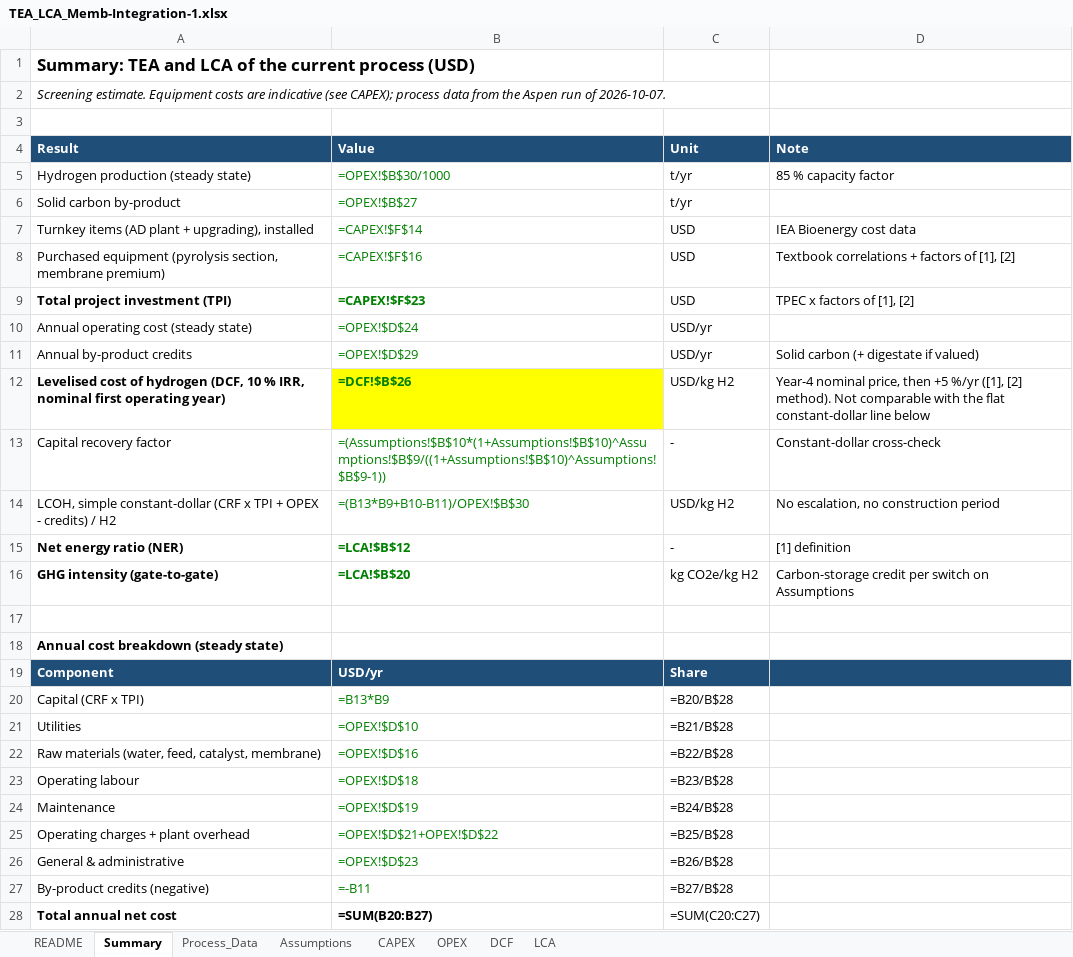
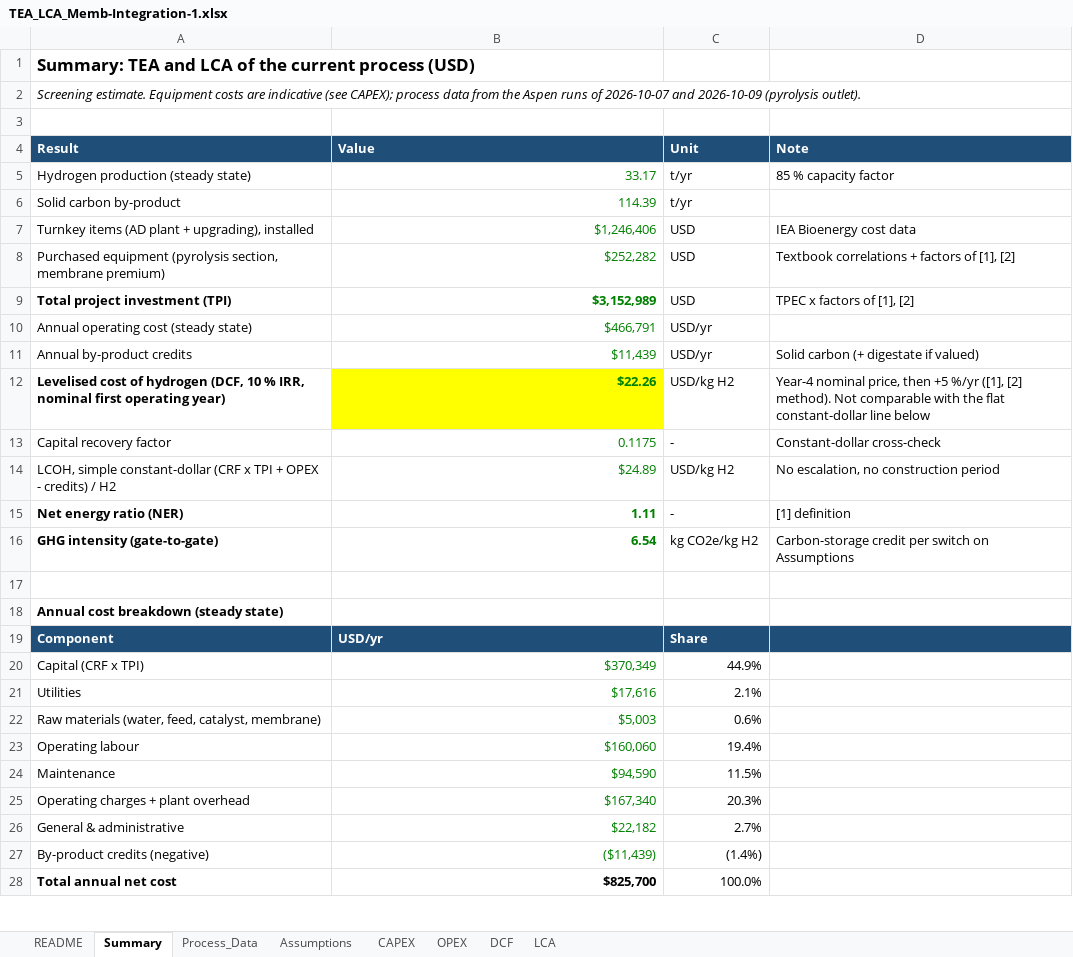
Before and after one commit to Arghadeep78/btp-mem-sep, an Excel workbook: TEA/TEA_LCA_Memb-Integration-1.xlsx, sheet Summary, drawn as a sheet; only a part is shown; values as stored, in another font and other column widths than the file's, no borders; formulas without a stored value are shown as written; the diff covers the shown part only; the diff names each change by its address in the sheet, - before the commit and + after, or states it on an @@ line.

Commit message:
edit-pyrolysius-a

```diff
--- a/TEA/TEA_LCA_Memb-Integration-1.xlsx (sheet Summary)
+++ b/TEA/TEA_LCA_Memb-Integration-1.xlsx (sheet Summary)
-A2 (Result): …the Aspen run of 2026-10-07.
+A2 (Result): …the Aspen runs of 2026-10-07 and 2026-10-09 (pyrolysis outlet).
-B5 (Value): =OPEX!$B$30/1000
+B5 (Value): 33.17
-B6 (Value): =OPEX!$B$27
+B6 (Value): 114.39
-B7 (Value): =CAPEX!$F$14
+B7 (Value): $1,246,406
-B8 (Value): =CAPEX!$F$16
+B8 (Value): $252,282
-B9 (Value): =CAPEX!$F$23
+B9 (Value): $3,152,989
-B10 (Value): =OPEX!$D$24
+B10 (Value): $466,791
-B11 (Value): =OPEX!$D$29
+B11 (Value): $11,439
-B12 (Value): =DCF!$B$26
+B12 (Value): $22.26
-B13 (Value): =(Assumptions!$B$10*(1+Assumptions!$B$10)^Assumptions!$B$9/((1+Assumptions!$B$10)^Assumptions!$B$9-1))
+B13 (Value): 0.1175
-B14 (Value): =(B13*B9+B10-B11)/OPEX!$B$30
+B14 (Value): $24.89
-B15 (Value): =LCA!$B$12
+B15 (Value): 1.11
-B16 (Value): =LCA!$B$20
+B16 (Value): 6.54
-B20 (Value): =B13*B9
+B20 (Value): $370,349
-C20 (Unit): =B20/B$28
+C20 (Unit): 44.9%
-B21 (Value): =OPEX!$D$10
+B21 (Value): $17,616
-C21 (Unit): =B21/B$28
+C21 (Unit): 2.1%
-B22 (Value): =OPEX!$D$16
+B22 (Value): $5,003
-C22 (Unit): =B22/B$28
+C22 (Unit): 0.6%
-B23 (Value): =OPEX!$D$18
+B23 (Value): $160,060
-C23 (Unit): =B23/B$28
+C23 (Unit): 19.4%
-B24 (Value): =OPEX!$D$19
+B24 (Value): $94,590
-C24 (Unit): =B24/B$28
+C24 (Unit): 11.5%
-B25 (Value): =OPEX!$D$21+OPEX!$D$22
+B25 (Value): $167,340
-C25 (Unit): =B25/B$28
+C25 (Unit): 20.3%
-B26 (Value): =OPEX!$D$23
+B26 (Value): $22,182
-C26 (Unit): =B26/B$28
+C26 (Unit): 2.7%
-B27 (Value): =-B11
+B27 (Value): ($11,439)
-C27 (Unit): =B27/B$28
+C27 (Unit): (1.4%)
-B28 (Value): =SUM(B20:B27)
+B28 (Value): $825,700
-C28 (Unit): =SUM(C20:C27)
+C28 (Unit): 100.0%
```
Also changed, not shown: 1 added row, 1 removed row and 19 edited cells elsewhere in this sheet, sheet DCF, sheet OPEX, sheet CAPEX, sheet Process_Data, sheet LCA, sheet README, 1 more sheet, 9 other files.
